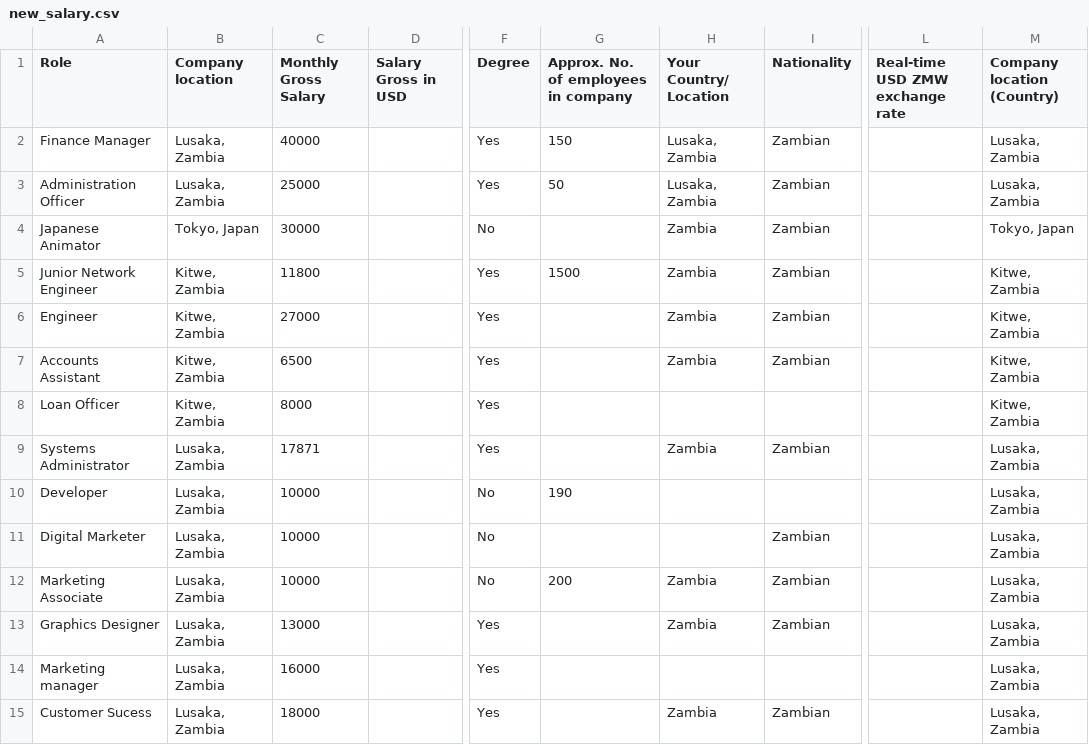
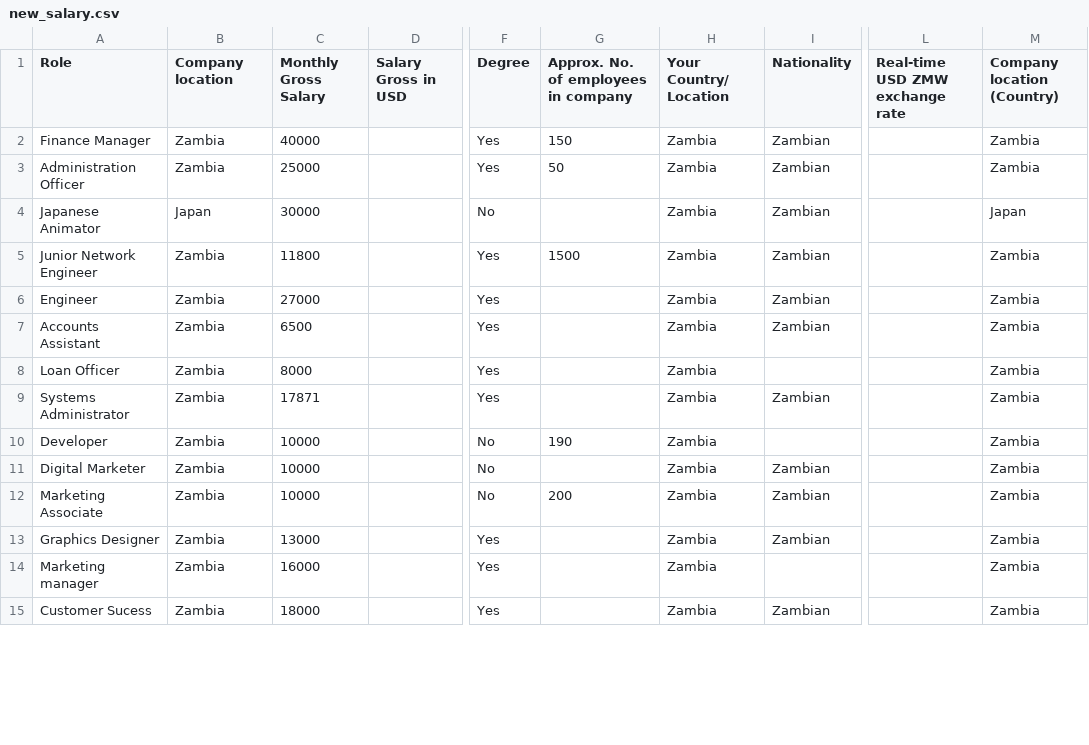
Before and after one commit to CK3thou/salarytransparency, a CSV file: data/new_salary.csv, drawn as a sheet; only a part is shown, gaps mark what is left out; the diff covers the shown part only; the diff names each change by its address in the sheet, - before the commit and + after, or states it on an @@ line.

Commit message:
cities out
all location based columns removed cities provision

```diff
--- a/data/new_salary.csv
+++ b/data/new_salary.csv
-B2:B3 (Company location): Lusaka, Zambia
+B2:B3 (Company location): Zambia
-H2:H3 (Your Country/ Location): Lusaka, Zambia
+H2:H3 (Your Country/ Location): Zambia
-M2:M3 (Company location (Country)): Lusaka, Zambia
+M2:M3 (Company location (Country)): Zambia
-B4 (Company location): Tokyo, Japan
+B4 (Company location): Japan
-M4 (Company location (Country)): Tokyo, Japan
+M4 (Company location (Country)): Japan
-B5:B8 (Company location): Kitwe, Zambia
+B5:B8 (Company location): Zambia
-M5:M8 (Company location (Country)): Kitwe, Zambia
+M5:M8 (Company location (Country)): Zambia
-H8 (Your Country/ Location): (empty)
+H8 (Your Country/ Location): Zambia
-B9:B15 (Company location): Lusaka, Zambia
+B9:B15 (Company location): Zambia
-M9:M15 (Company location (Country)): Lusaka, Zambia
+M9:M15 (Company location (Country)): Zambia
-H10:H11 (Your Country/ Location): (empty)
+H10:H11 (Your Country/ Location): Zambia
-H14 (Your Country/ Location): (empty)
+H14 (Your Country/ Location): Zambia
```
Also changed, not shown: 71 edited cells elsewhere in this file.
